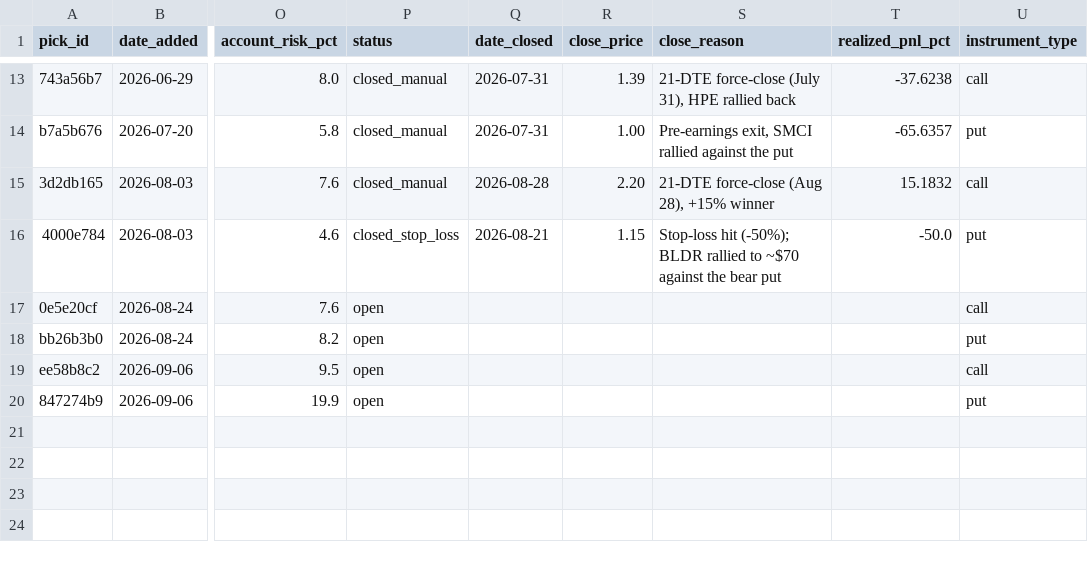
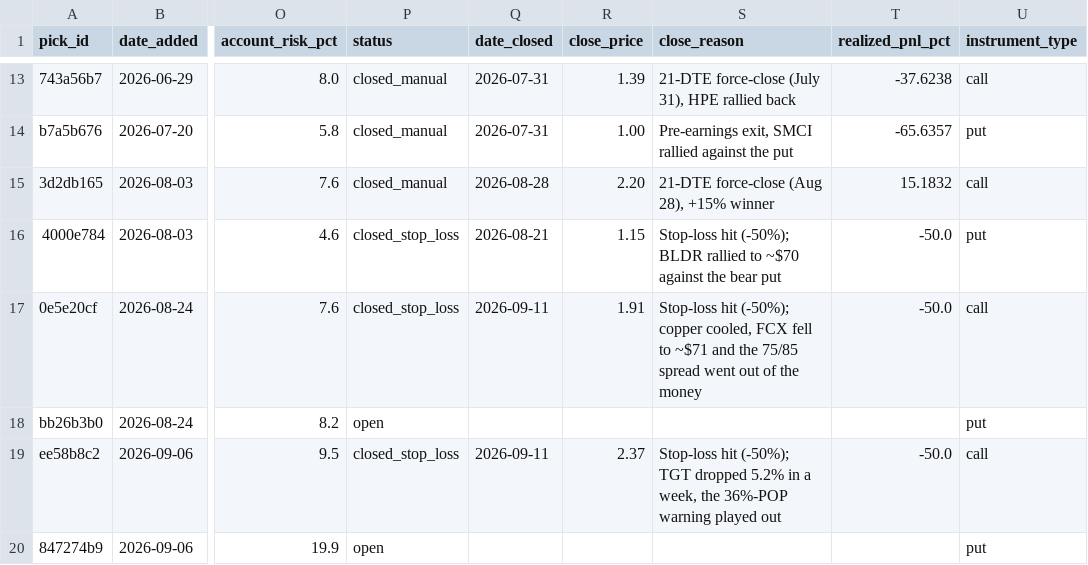
Before and after one commit to Creins25/reins-report, a CSV file: data/picks_ledger.csv, drawn as a sheet; only a part is shown, gaps mark what is left out; the diff covers the shown part only; the diff names each change by its address in the sheet, - before the commit and + after, or states it on an @@ line.

```diff
--- a/data/picks_ledger.csv
+++ b/data/picks_ledger.csv
-P17 (status): open
+P17 (status): closed_stop_loss
-Q17 (date_closed): (empty)
+Q17 (date_closed): 2026-09-11
-R17 (close_price): (empty)
+R17 (close_price): 1.91
-S17 (close_reason): (empty)
+S17 (close_reason): Stop-loss hit (-50%); copper cooled, FCX fell to ~$71 and the 75/85 spread went out of the money
-T17 (realized_pnl_pct): (empty)
+T17 (realized_pnl_pct): -50.0
-P19 (status): open
+P19 (status): closed_stop_loss
-Q19 (date_closed): (empty)
+Q19 (date_closed): 2026-09-11
-R19 (close_price): (empty)
+R19 (close_price): 2.37
-S19 (close_reason): (empty)
+S19 (close_reason): Stop-loss hit (-50%); TGT dropped 5.2% in a week, the 36%-POP warning played out
-T19 (realized_pnl_pct): (empty)
+T19 (realized_pnl_pct): -50.0
```
Also changed, not shown: 2 added rows elsewhere in this file, 3 other files.
